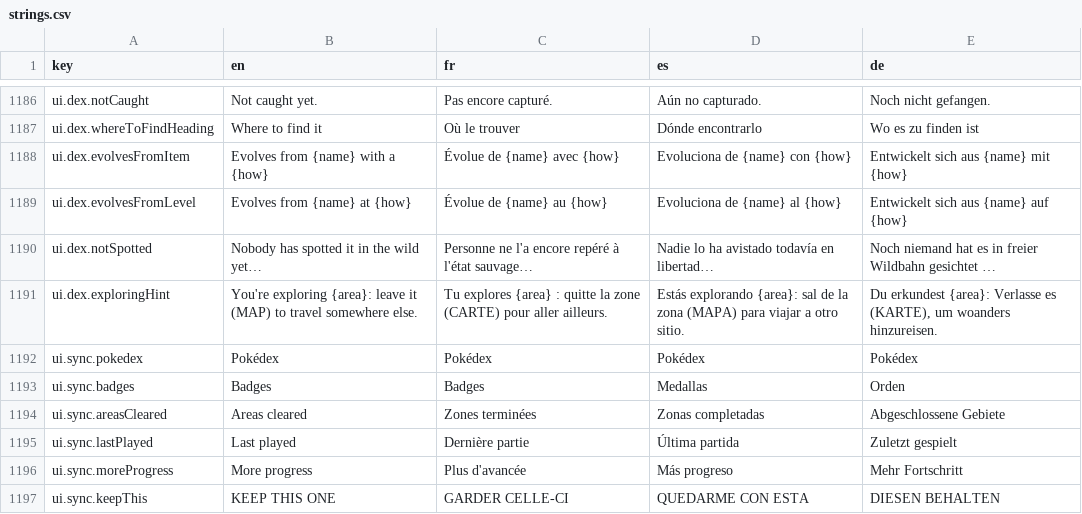
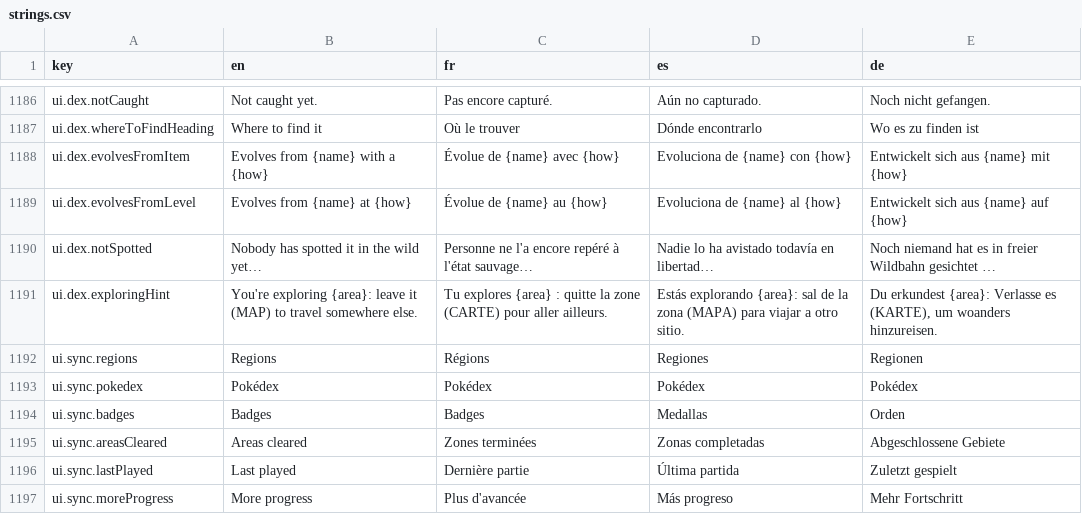
Before and after one commit to Splifingald/pokedice, a CSV file: src/i18n/strings.csv, drawn as a sheet; only a part is shown, gaps mark what is left out; the shorter side is filled out with more unchanged rows; the diff names each change by its address in the sheet, - before the commit and + after, or states it on an @@ line.

```diff
--- a/src/i18n/strings.csv
+++ b/src/i18n/strings.csv
+row 1192: ui.sync.regions | Regions | Régions | Regiones | Regionen
```
Also changed, not shown: 3 other files.
